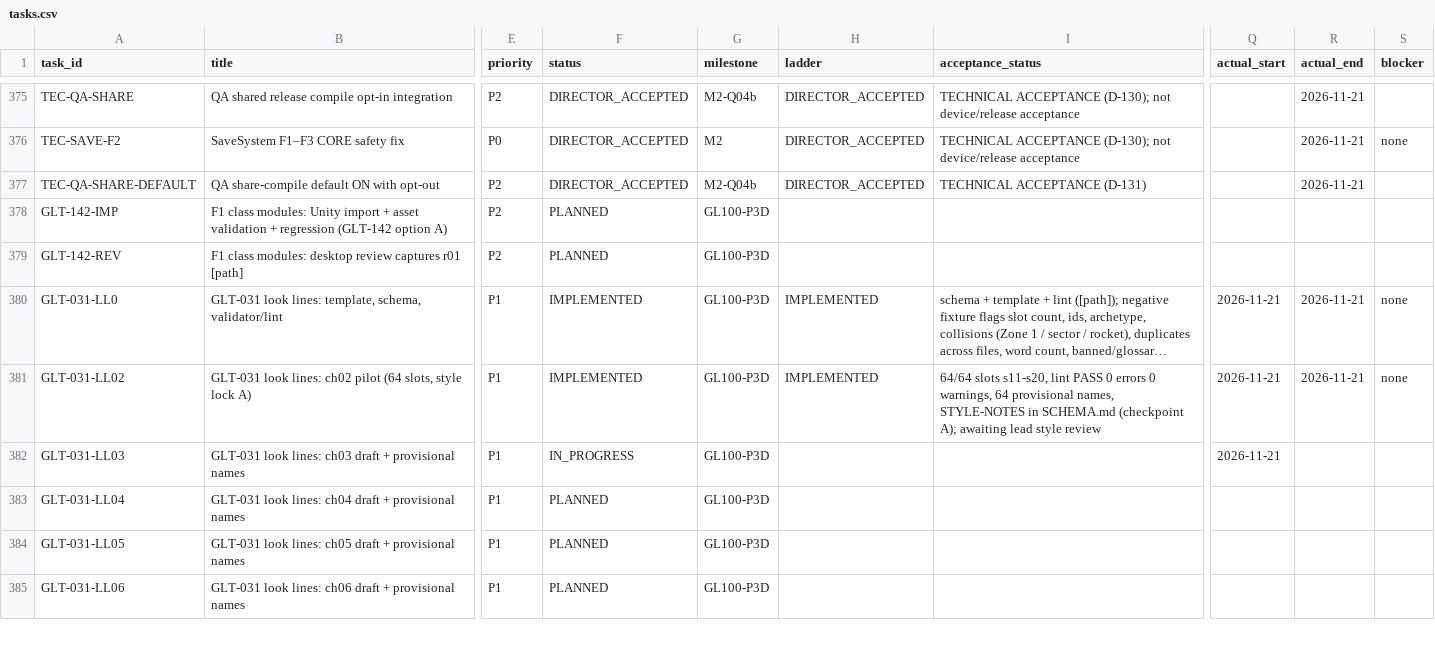
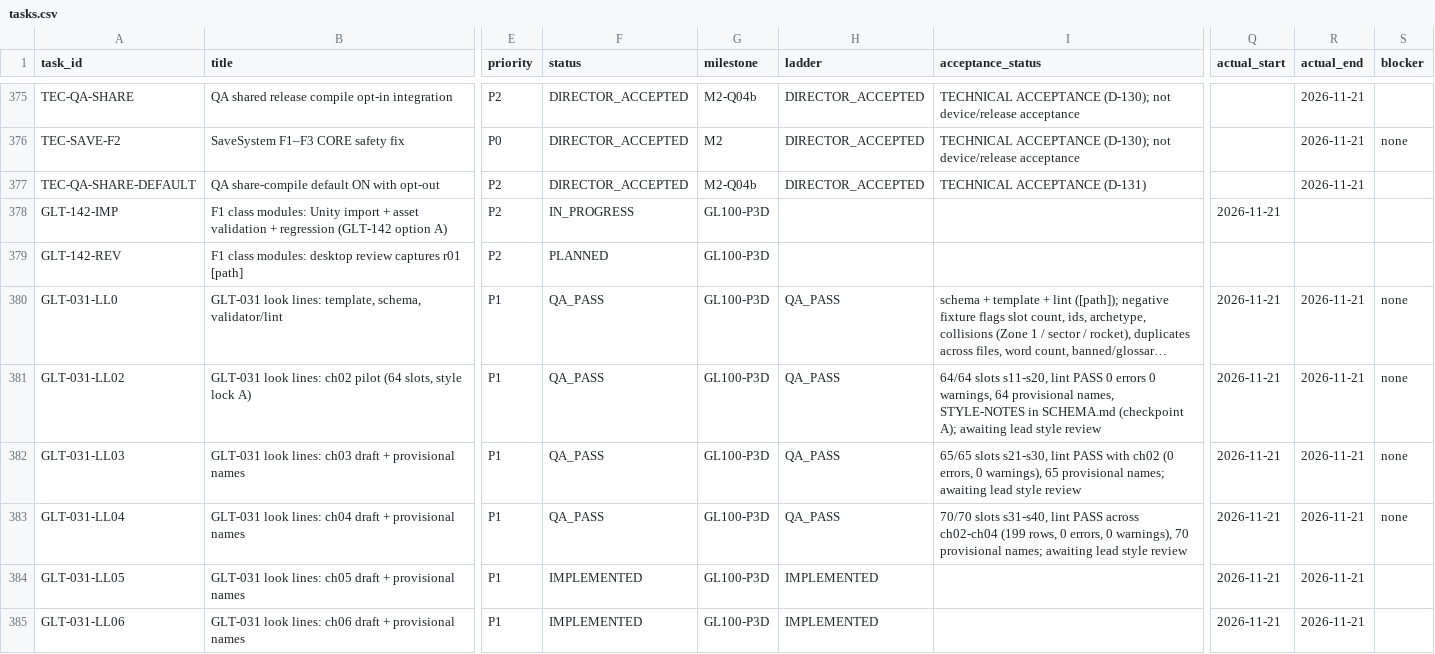
Before and after one commit to ksatriadipo/idle-space-courier-dashboard, a CSV file: data/tasks.csv, drawn as a sheet; only a part is shown, gaps mark what is left out; long unchanged cells end in …; the diff covers the shown part only; the diff names each change by its address in the sheet, - before the commit and + after, or states it on an @@ line.

```diff
--- a/data/tasks.csv
+++ b/data/tasks.csv
-F378 (status): PLANNED
+F378 (status): IN_PROGRESS
-Q378 (actual_start): (empty)
+Q378 (actual_start): 2026-11-21
-F380:F381 (status): IMPLEMENTED
+F380:F381 (status): QA_PASS
-H380:H381 (ladder): IMPLEMENTED
+H380:H381 (ladder): QA_PASS
-F382 (status): IN_PROGRESS
+F382 (status): QA_PASS
-H382:H383 (ladder): (empty)
+H382:H383 (ladder): QA_PASS
-I382 (acceptance_status): (empty)
+I382 (acceptance_status): 65/65 slots s21-s30, lint PASS with ch02 (0 errors, 0 warnings), 65 provisional names; awaiting lead style review
-R382:R385 (actual_end): (empty)
+R382:R385 (actual_end): 2026-11-21
-S382:S383 (blocker): (empty)
+S382:S383 (blocker): none
-F383 (status): PLANNED
+F383 (status): QA_PASS
-I383 (acceptance_status): (empty)
+I383 (acceptance_status): 70/70 slots s31-s40, lint PASS across ch02-ch04 (199 rows, 0 errors, 0 warnings), 70 provisional names; awaiting lead style review
-Q383:Q385 (actual_start): (empty)
+Q383:Q385 (actual_start): 2026-11-21
-F384:F385 (status): PLANNED
+F384:F385 (status): IMPLEMENTED
-H384:H385 (ladder): (empty)
+H384:H385 (ladder): IMPLEMENTED
```
Also changed, not shown: 50 edited cells elsewhere in this file, data/schedule.csv, 2 other files.
